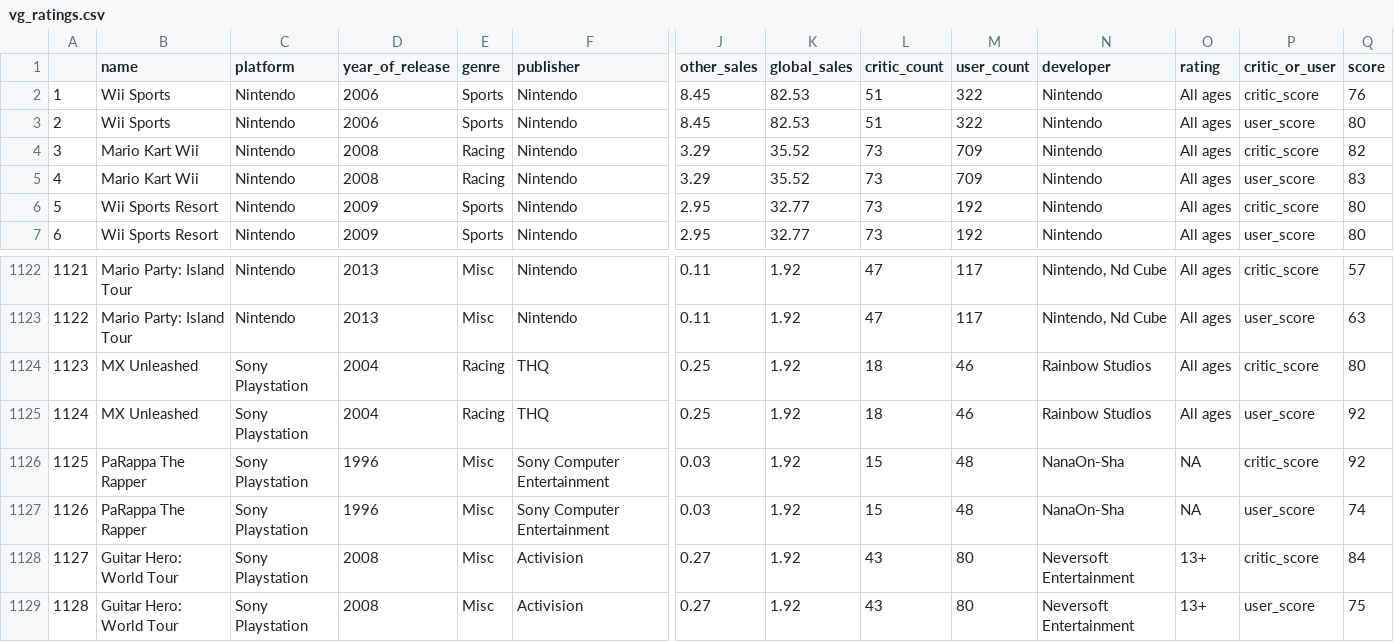
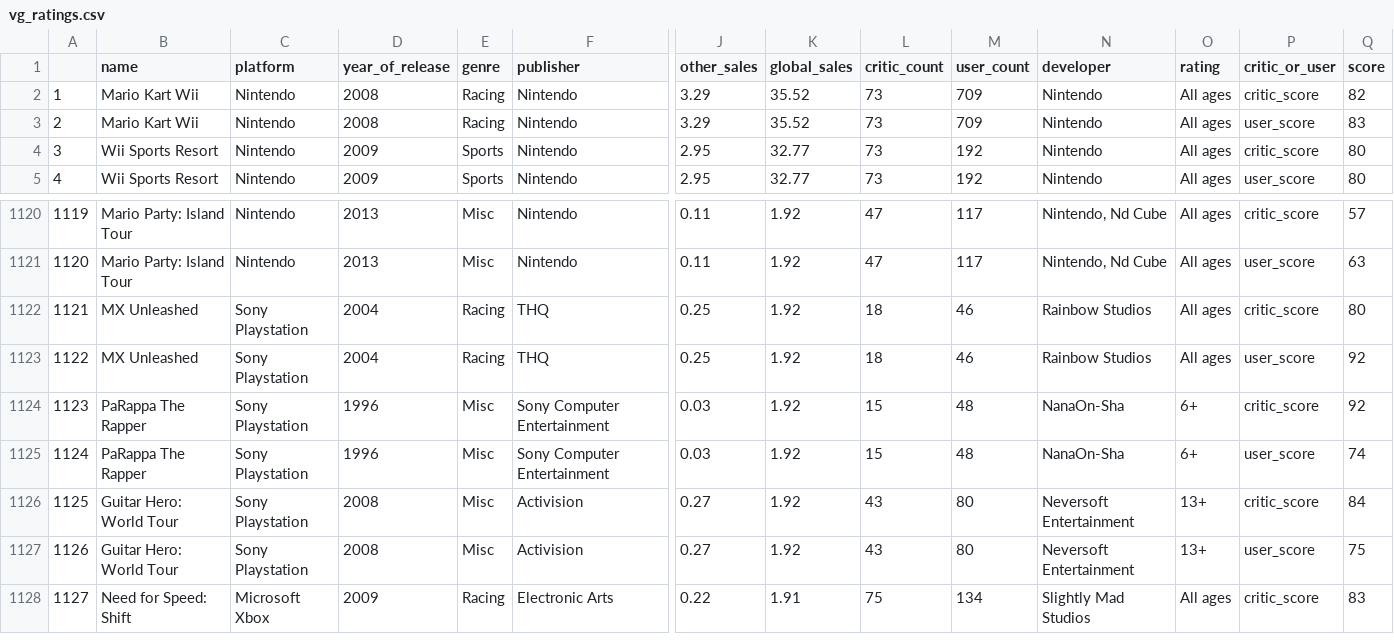
Before and after one commit to kashacepok2/CodeClan_Final_Project_Video_Game_Sales, a CSV file: vg_ratings.csv, drawn as a sheet; only a part is shown, gaps mark what is left out; the shorter side is filled out with more unchanged rows; removed rows and columns are numbered as before the commit, all else as after; rows hold the shown columns only; the diff names each change by its address in the sheet, - before the commit and + after, or states it on an @@ line.

Commit message:
updated cleaned data

```diff
--- a/vg_ratings.csv
+++ b/vg_ratings.csv
-row 2: 1 | Wii Sports | Nintendo | 2006 | Sports | Nintendo | 8.45 | 82.53 | 51 | 322 | Nintendo | All ages | critic_score | 76
-row 3: 2 | Wii Sports | Nintendo | 2006 | Sports | Nintendo | 8.45 | 82.53 | 51 | 322 | Nintendo | All ages | user_score | 80
@@ column A renumbered from row 2 down @@
-O1124:O1125 (rating): NA
+O1124:O1125 (rating): 6+
```
Also changed, not shown: 1 other file.
